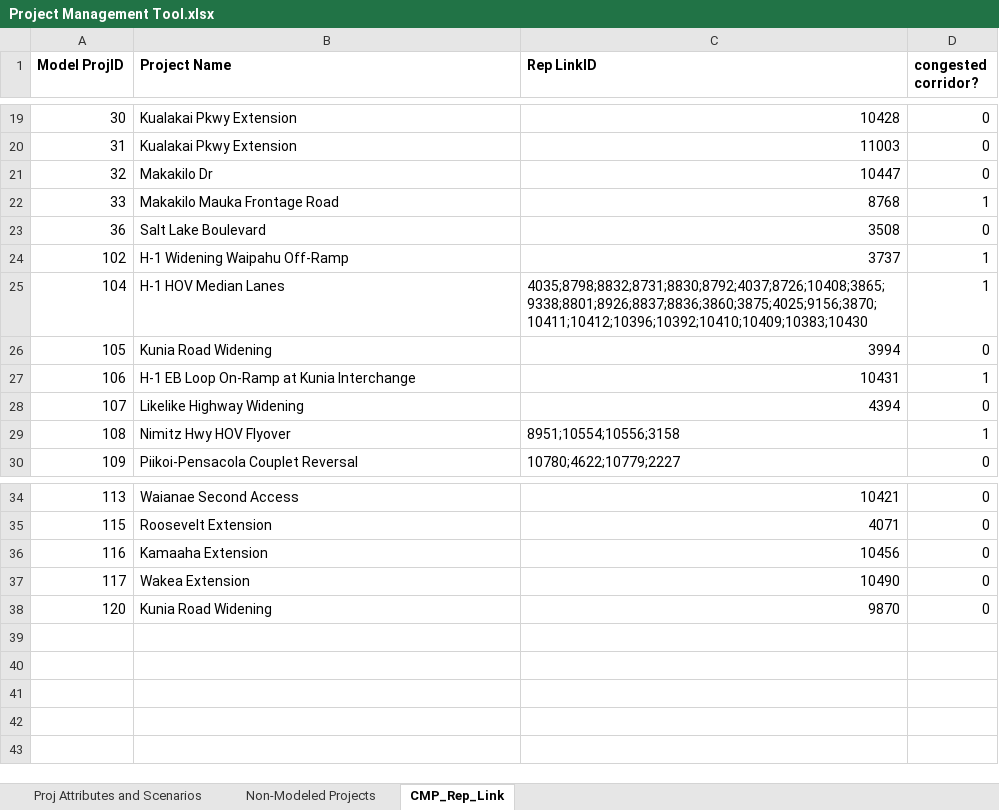
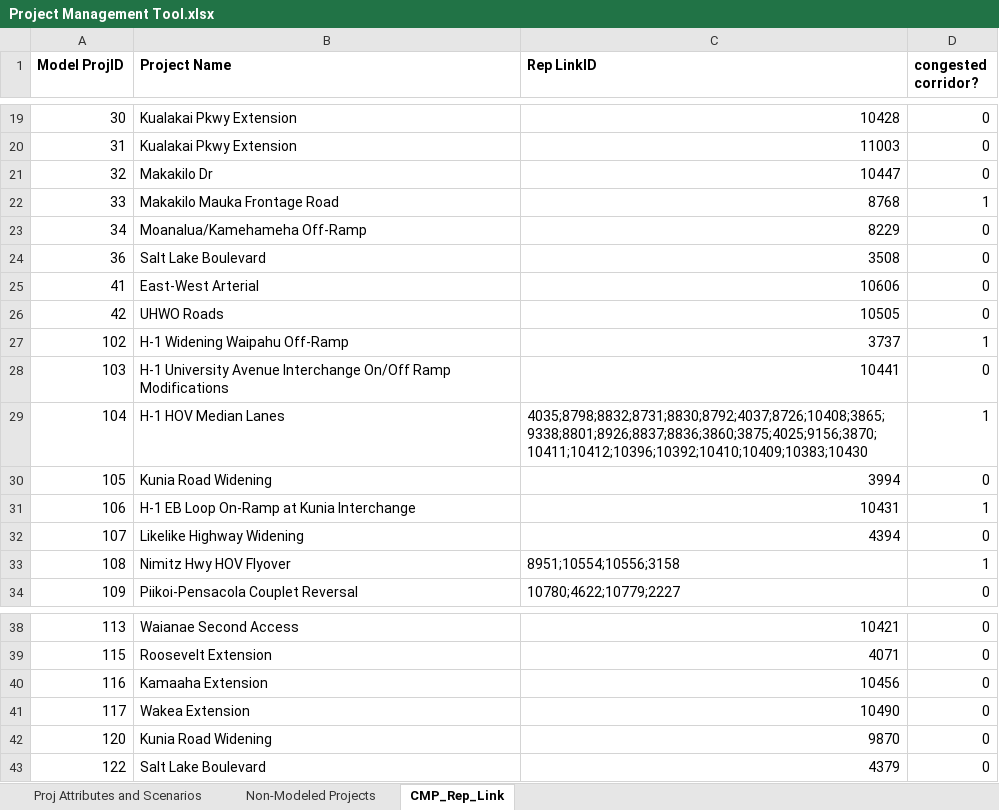
Before and after one commit to OahuMPO/archived_travel_model, an Excel workbook: Project Management Tool.xlsx, sheet CMP_Rep_Link, drawn as a sheet; only a part is shown, gaps mark what is left out; values as stored, in another font and other column widths than the file's, no borders; the diff names each change by its address in the sheet, - before the commit and + after, or states it on an @@ line.

Commit message:
Update representative links for cmp analysis
Also removed project 40

```diff
--- a/Project Management Tool.xlsx (sheet CMP_Rep_Link)
+++ b/Project Management Tool.xlsx (sheet CMP_Rep_Link)
+row 23: 34 | Moanalua/Kamehameha Off-Ramp | 8229 | 0
+row 25: 41 | East-West Arterial | 10606 | 0
+row 26: 42 | UHWO Roads | 10505 | 0
+row 28: 103 | H-1 University Avenue Interchange On/Off Ramp Modifications | 10441 | 0
+row 43: 122 | Salt Lake Boulevard | 4379 | 0
```
Also changed, not shown: sheet Non-Modeled Projects, sheet Proj Attributes and Scenarios, 1 other file.
